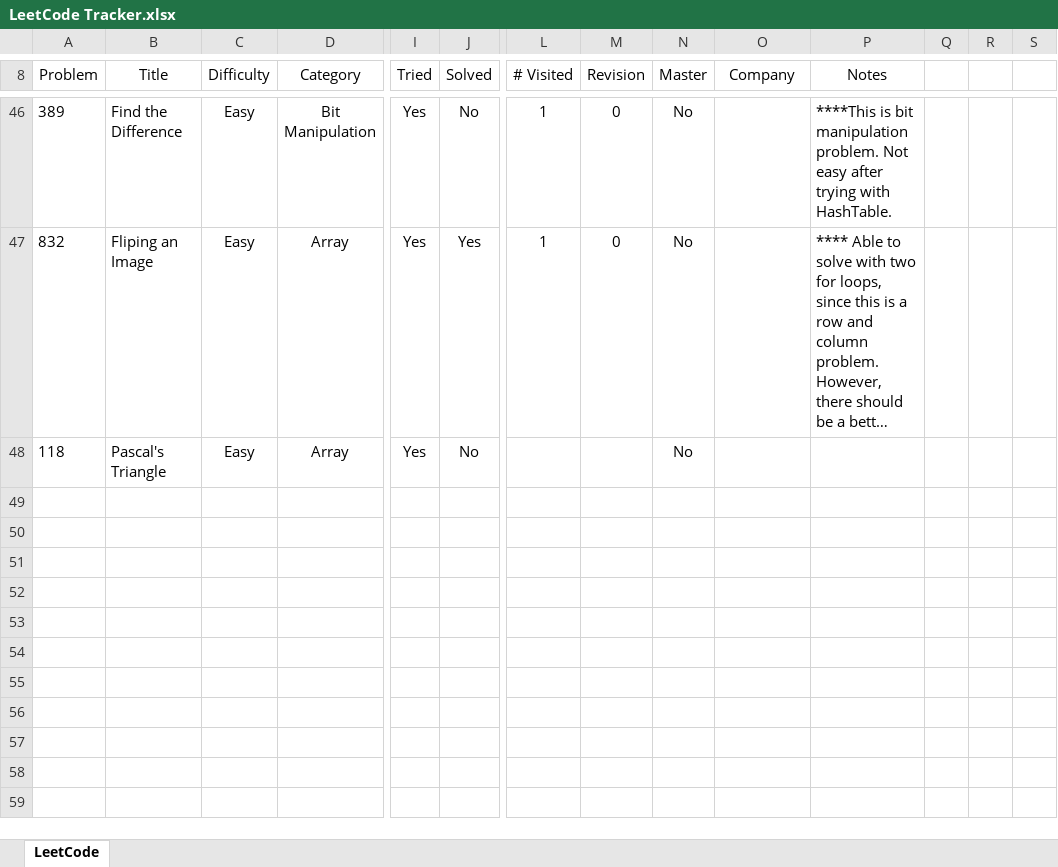
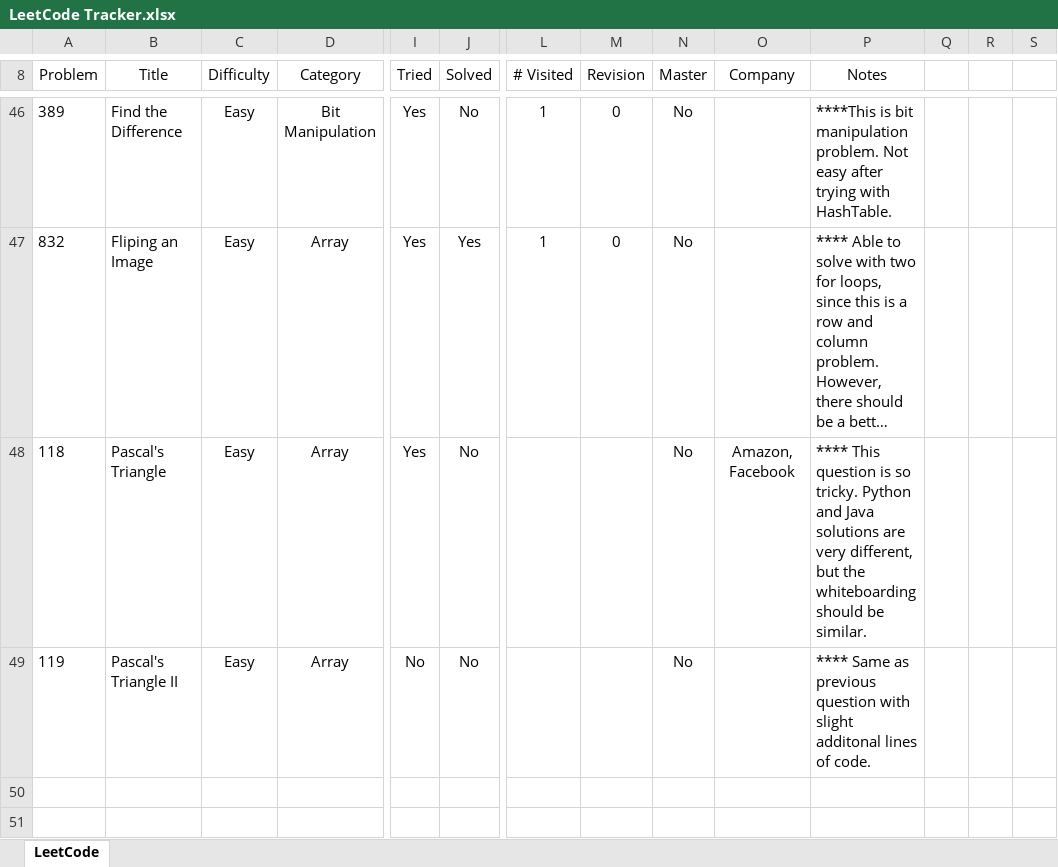
Before and after one commit to leontan4/LeetCode, an Excel workbook: LeetCode Tracker.xlsx, sheet LeetCode, drawn as a sheet; only a part is shown, gaps mark what is left out; the shorter side is filled out with more unchanged rows; long unchanged cells end in …; values as stored, in another font and other column widths than the file's, no borders; conditional formats not drawn; rows hold the shown columns only; the diff names each change by its address in the sheet, - before the commit and + after, or states it on an @@ line.

Commit message:
updated tracker

```diff
--- a/LeetCode Tracker.xlsx (sheet LeetCode)
+++ b/LeetCode Tracker.xlsx (sheet LeetCode)
-O48 (Company): (empty)
+O48 (Company): Amazon, Facebook
-P48 (Notes): (empty)
+P48 (Notes): **** This question is so tricky. Python and Java solutions are very different, but the whiteboarding should be similar.
-row 49: (empty)
+row 49: 119 | Pascal's Triangle II | Easy | Array | No | No |  |  | No |  | **** Same as previous question with slight additonal lines of code.
```
